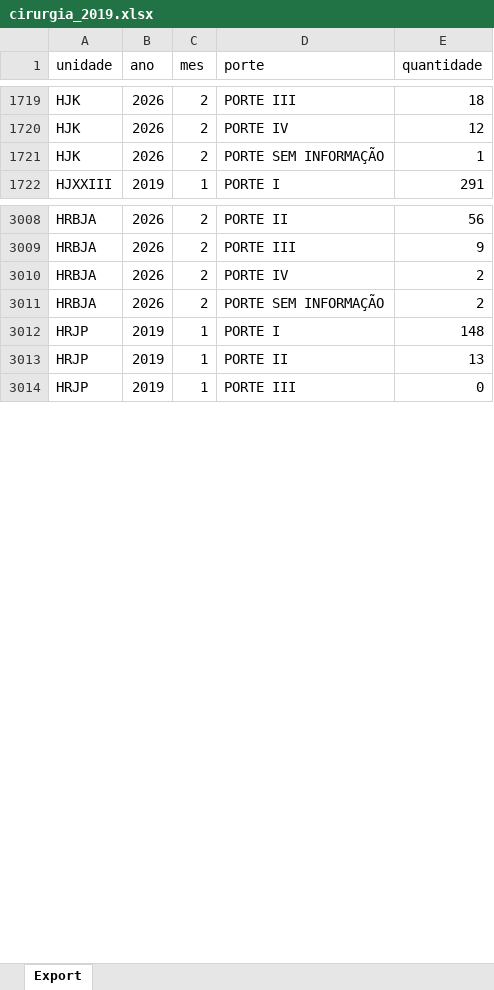
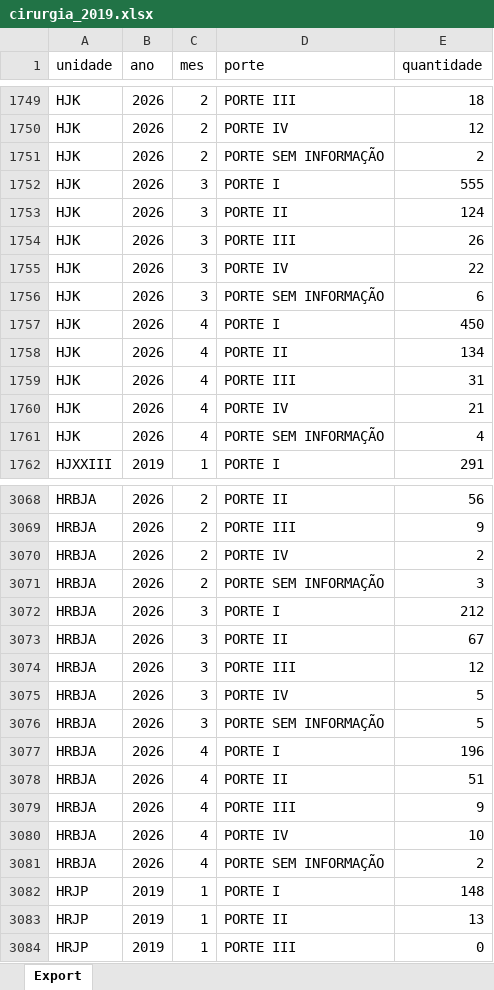
Before and after one commit to transparencia-mg/cirurgias_porte_fhemig, an Excel workbook: upload/cirurgia_2019.xlsx, sheet Export, drawn as a sheet; only a part is shown, gaps mark what is left out; values as stored, in another font and other column widths than the file's, no borders; addresses are those after the commit; the diff covers the shown part only; the diff names each change by its address in the sheet, - before the commit and + after, or states it on an @@ line.

Commit message:
Carregando dados de abril/2026

```diff
--- a/upload/cirurgia_2019.xlsx (sheet Export)
+++ b/upload/cirurgia_2019.xlsx (sheet Export)
-E1751 (quantidade): 1
+E1751 (quantidade): 2
+row 1752: HJK | 2026 | 3 | PORTE I | 555
+row 1753: HJK | 2026 | 3 | PORTE II | 124
+row 1754: HJK | 2026 | 3 | PORTE III | 26
+row 1755: HJK | 2026 | 3 | PORTE IV | 22
+row 1756: HJK | 2026 | 3 | PORTE SEM INFORMAÇÃO | 6
+row 1757: HJK | 2026 | 4 | PORTE I | 450
+row 1758: HJK | 2026 | 4 | PORTE II | 134
+row 1759: HJK | 2026 | 4 | PORTE III | 31
+row 1760: HJK | 2026 | 4 | PORTE IV | 21
+row 1761: HJK | 2026 | 4 | PORTE SEM INFORMAÇÃO | 4
-E3071 (quantidade): 2
+E3071 (quantidade): 3
+row 3072: HRBJA | 2026 | 3 | PORTE I | 212
+row 3073: HRBJA | 2026 | 3 | PORTE II | 67
+row 3074: HRBJA | 2026 | 3 | PORTE III | 12
+row 3075: HRBJA | 2026 | 3 | PORTE IV | 5
+row 3076: HRBJA | 2026 | 3 | PORTE SEM INFORMAÇÃO | 5
+row 3077: HRBJA | 2026 | 4 | PORTE I | 196
+row 3078: HRBJA | 2026 | 4 | PORTE II | 51
+row 3079: HRBJA | 2026 | 4 | PORTE III | 9
+row 3080: HRBJA | 2026 | 4 | PORTE IV | 10
+row 3081: HRBJA | 2026 | 4 | PORTE SEM INFORMAÇÃO | 2
```
Also changed, not shown: 70 added rows and 1 edited cell elsewhere in this sheet.
